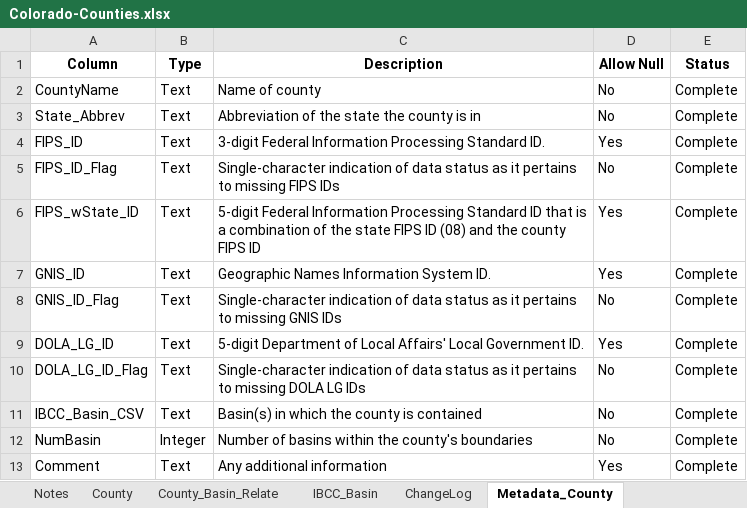
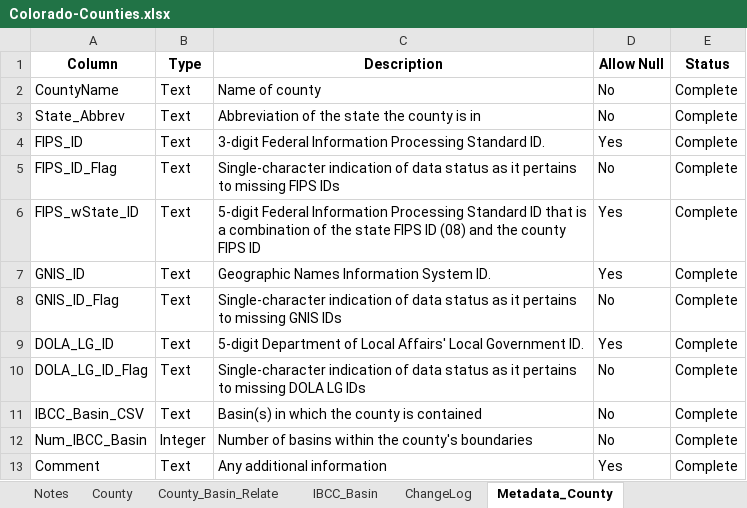
Before and after one commit to OpenWaterFoundation/owf-data-co-counties, an Excel workbook: data/Colorado-Counties.xlsx, sheet Metadata_County, drawn as a sheet; values as stored, in another font and other column widths than the file's, no borders; the diff names each change by its address in the sheet, - before the commit and + after, or states it on an @@ line.

```diff
--- a/data/Colorado-Counties.xlsx (sheet Metadata_County)
+++ b/data/Colorado-Counties.xlsx (sheet Metadata_County)
-A12 (Column): NumBasin
+A12 (Column): Num_IBCC_Basin
```
Also changed, not shown: sheet County_Basin_Relate, sheet Notes, sheet County, 6 other files.
